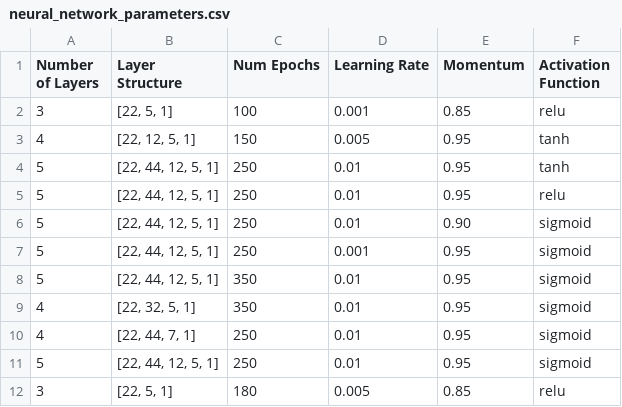
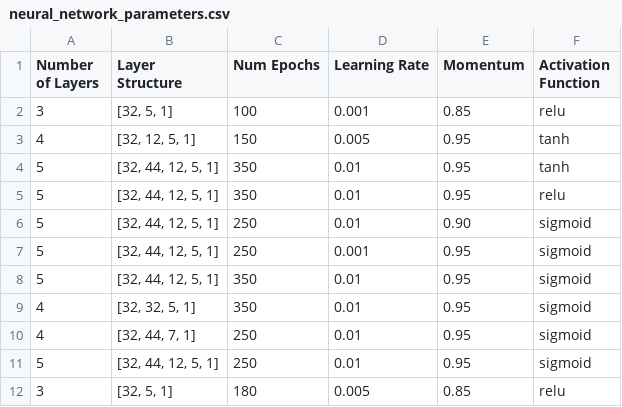
Before and after one commit to mananoreboton/A1-ManuelBueno, a CSV file: data/neural_network_parameters.csv, drawn as a sheet.

```diff
--- a/data/neural_network_parameters.csv
+++ b/data/neural_network_parameters.csv
@@ -1,12 +1,12 @@
 Number of Layers,Layer Structure,Num Epochs,Learning Rate,Momentum,Activation Function
-3,"[22, 5, 1]",100,0.001,0.85,relu
-4,"[22, 12, 5, 1]",150,0.005,0.95,tanh
-5,"[22, 44, 12, 5, 1]",250,0.01,0.95,tanh
-5,"[22, 44, 12, 5, 1]",250,0.01,0.95,relu
-5,"[22, 44, 12, 5, 1]",250,0.01,0.90,sigmoid
-5,"[22, 44, 12, 5, 1]",250,0.001,0.95,sigmoid
-5,"[22, 44, 12, 5, 1]",350,0.01,0.95,sigmoid
-4,"[22, 32, 5, 1]",350,0.01,0.95,sigmoid
-4,"[22, 44, 7, 1]",250,0.01,0.95,sigmoid
-5,"[22, 44, 12, 5, 1]",250,0.01,0.95,sigmoid
-3,"[22, 5, 1]",180,0.005,0.85,relu
+3,"[32, 5, 1]",100,0.001,0.85,relu
+4,"[32, 12, 5, 1]",150,0.005,0.95,tanh
+5,"[32, 44, 12, 5, 1]",350,0.01,0.95,tanh
+5,"[32, 44, 12, 5, 1]",350,0.01,0.95,relu
+5,"[32, 44, 12, 5, 1]",250,0.01,0.90,sigmoid
+5,"[32, 44, 12, 5, 1]",250,0.001,0.95,sigmoid
+5,"[32, 44, 12, 5, 1]",350,0.01,0.95,sigmoid
+4,"[32, 32, 5, 1]",350,0.01,0.95,sigmoid
+4,"[32, 44, 7, 1]",250,0.01,0.95,sigmoid
+5,"[32, 44, 12, 5, 1]",250,0.01,0.95,sigmoid
+3,"[32, 5, 1]",180,0.005,0.85,relu
```
Also changed, not shown: 2 other files.
